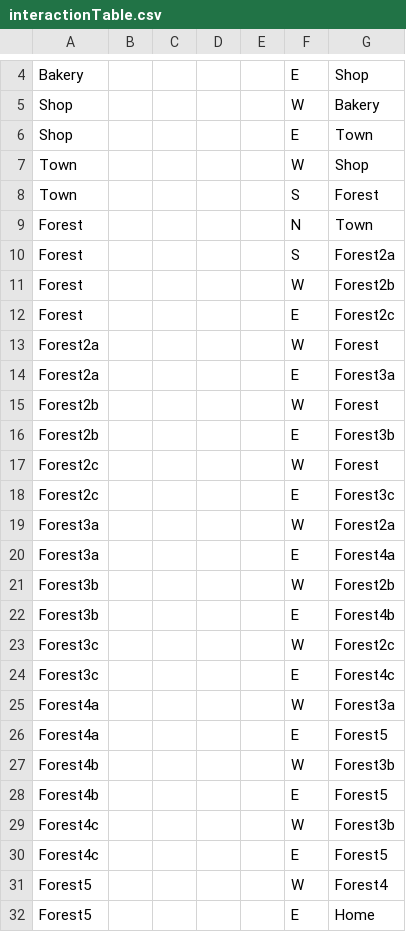
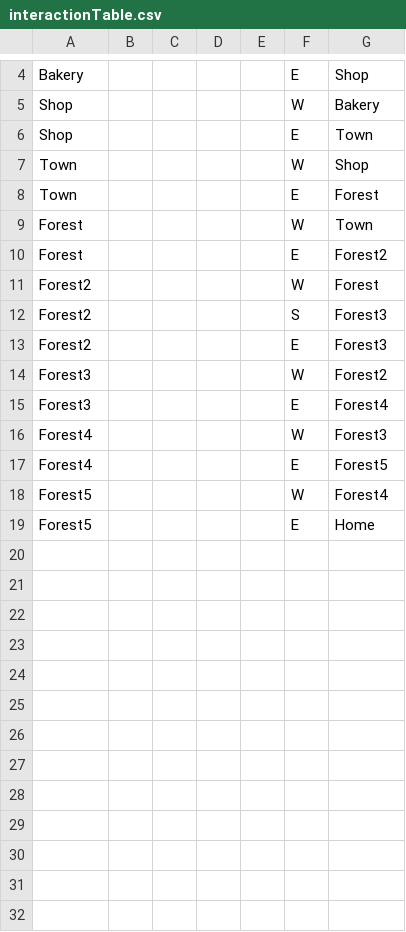
Before and after one commit to anzduong/LittleRed, a CSV file: data/interactionTable.csv, drawn as a sheet; only a part is shown, gaps mark what is left out.

```diff
--- a/data/interactionTable.csv
+++ b/data/interactionTable.csv
@@ -7,25 +7,12 @@ Shop,,,,,E,Town
 Town,,,,,W,Shop
-Town,,,,,S,Forest
-Forest,,,,,N,Town
-Forest,,,,,S,Forest2a
-Forest,,,,,W,Forest2b
-Forest,,,,,E,Forest2c
-Forest2a,,,,,W,Forest
-Forest2a,,,,,E,Forest3a
-Forest2b,,,,,W,Forest
-Forest2b,,,,,E,Forest3b
-Forest2c,,,,,W,Forest
-Forest2c,,,,,E,Forest3c
-Forest3a,,,,,W,Forest2a
-Forest3a,,,,,E,Forest4a
-Forest3b,,,,,W,Forest2b
-Forest3b,,,,,E,Forest4b
-Forest3c,,,,,W,Forest2c
-Forest3c,,,,,E,Forest4c
-Forest4a,,,,,W,Forest3a
-Forest4a,,,,,E,Forest5
-Forest4b,,,,,W,Forest3b
-Forest4b,,,,,E,Forest5
-Forest4c,,,,,W,Forest3b
-Forest4c,,,,,E,Forest5
+Town,,,,,E,Forest
+Forest,,,,,W,Town
+Forest,,,,,E,Forest2
+Forest2,,,,,W,Forest
+Forest2,,,,,S,Forest3
+Forest2,,,,,E,Forest3
+Forest3,,,,,W,Forest2
+Forest3,,,,,E,Forest4
+Forest4,,,,,W,Forest3
+Forest4,,,,,E,Forest5
 Forest5,,,,,W,Forest4
```
Also changed, not shown: data/adventureStates.csv, 23 other files.
